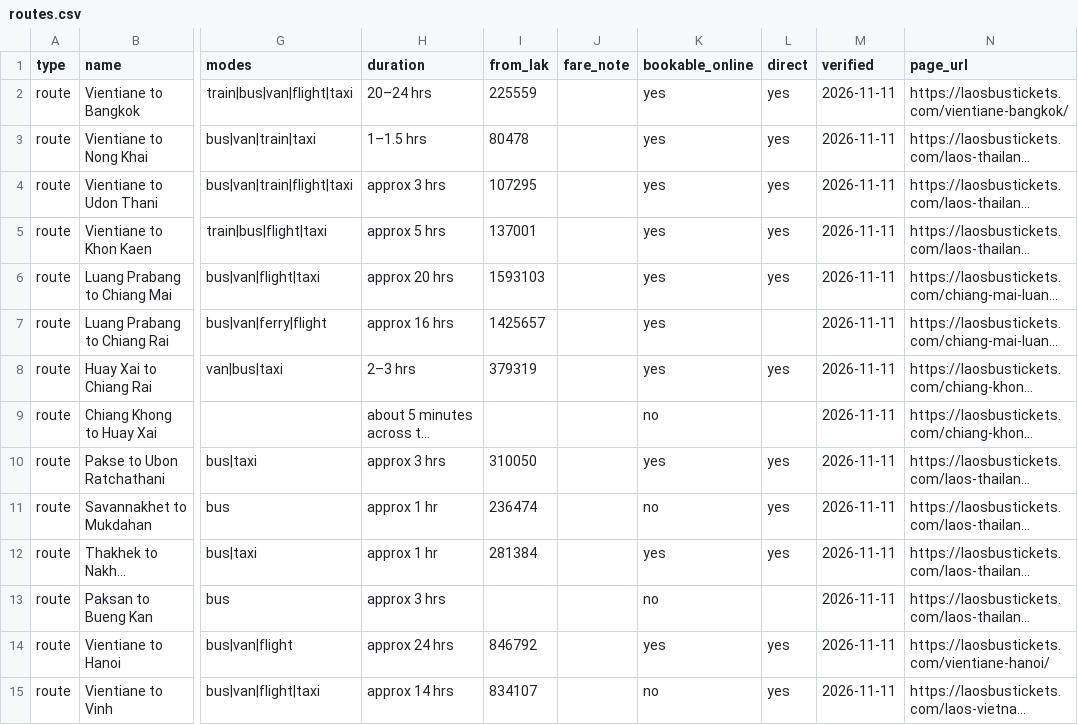
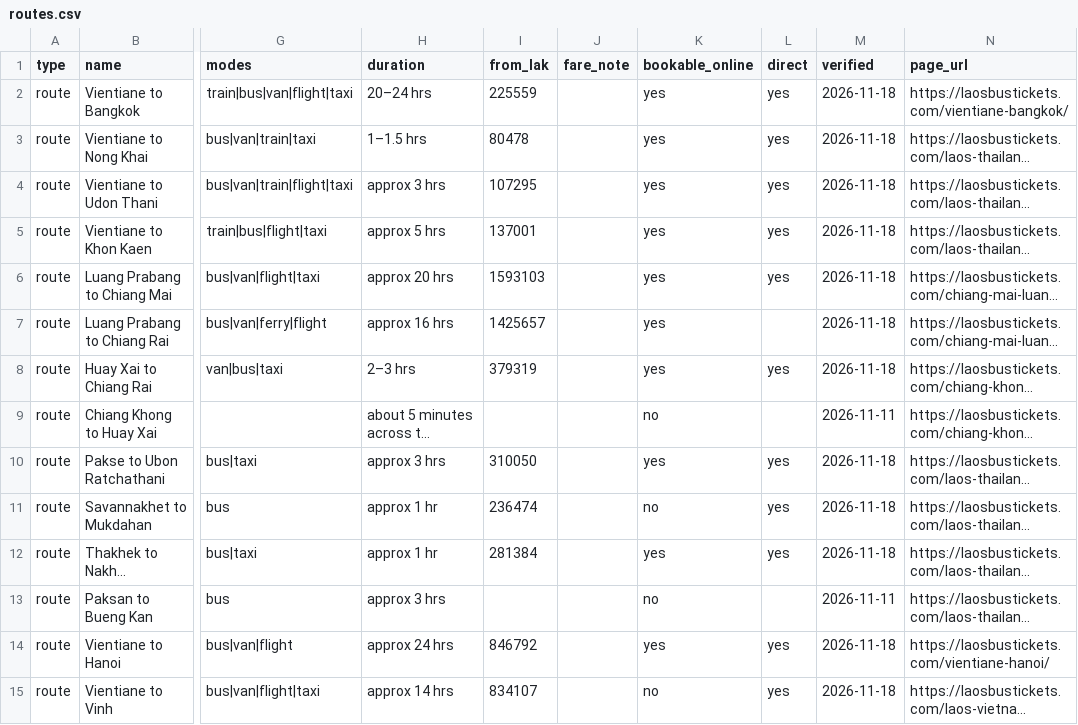
Before and after one commit to laosbustickets/laos-transport-data, a CSV file: routes.csv, drawn as a sheet; only a part is shown, gaps mark what is left out; long unchanged cells end in …; the diff covers the shown part only; the diff names each change by its address in the sheet, - before the commit and + after, or states it on an @@ line.

```diff
--- a/routes.csv
+++ b/routes.csv
-M2:M8 (verified): 2026-11-11
+M2:M8 (verified): 2026-11-18
-M10:M12 (verified): 2026-11-11
+M10:M12 (verified): 2026-11-18
-M14:M15 (verified): 2026-11-11
+M14:M15 (verified): 2026-11-18
```
Also changed, not shown: 46 edited cells elsewhere in this file, checkpoints.csv, 19 other files.
